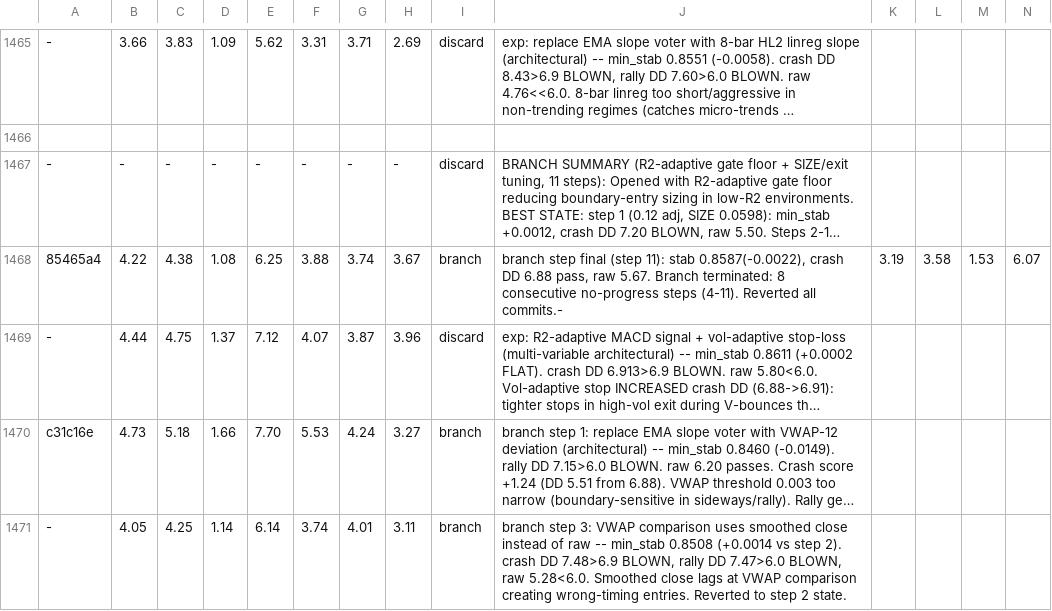
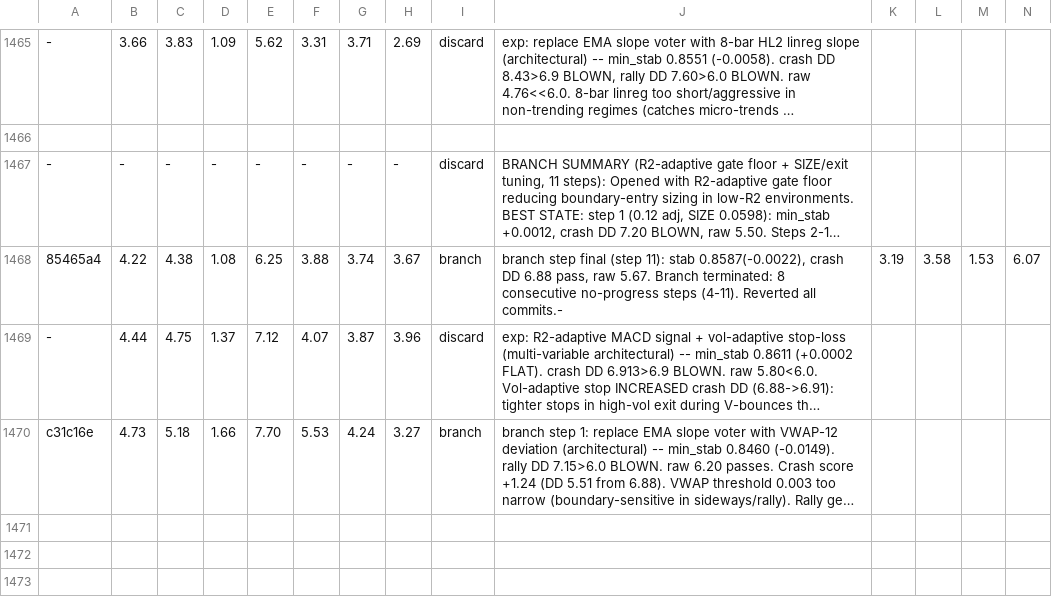
Before and after one commit to dragonkid/auto-researchtrading, a TSV file: results.tsv, drawn as a sheet; only a part is shown, gaps mark what is left out; long unchanged cells end in …; rows hold the shown columns only; the diff names each change by its address in the sheet, - before the commit and + after, or states it on an @@ line.

Commit message:
Revert "branch step 4: add VWAP as 7th voter (keep EMA slope) + scale MIN_VOTES 3.03"
This reverts commit b273d15b8f28f1a37bdf77664db6817a3f4cfa32.

```diff
--- a/results.tsv
+++ b/results.tsv
-row 1471: - | 4.05 | 4.25 | 1.14 | 6.14 | 3.74 | 4.01 | 3.11 | branch | branch step 3: VWAP comparison uses smoothed close instead of raw -- min_stab 0.8508 (+0.0014 vs step 2). crash DD 7.48>6.9 BLOWN, rally DD 7.47>6.0 BLOWN, raw 5.28<6.0. Smoothed close lags at VWAP comparison creating wrong-timing entries. Reverted to step 2 state.
```
Also changed, not shown: 1 other file.
